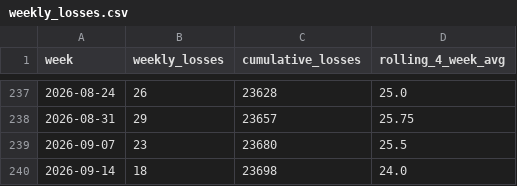
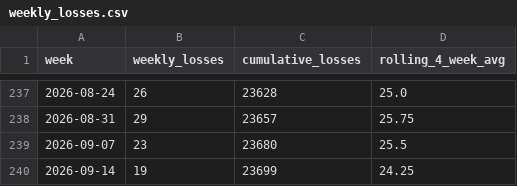
Before and after one commit to ondrejhalda/warspotting-dashboard, a CSV file: weekly_losses.csv, drawn as a sheet; only a part is shown, gaps mark what is left out.

```diff
--- a/weekly_losses.csv
+++ b/weekly_losses.csv
@@ -239,2 +239,2 @@ week,weekly_losses,cumulative_losses,rolling_4_week_avg
 2026-09-07,23,23680,25.5
-2026-09-14,18,23698,24.0
+2026-09-14,19,23699,24.25
```
Also changed, not shown: weekly_equipment_losses.csv, 4 other files.
